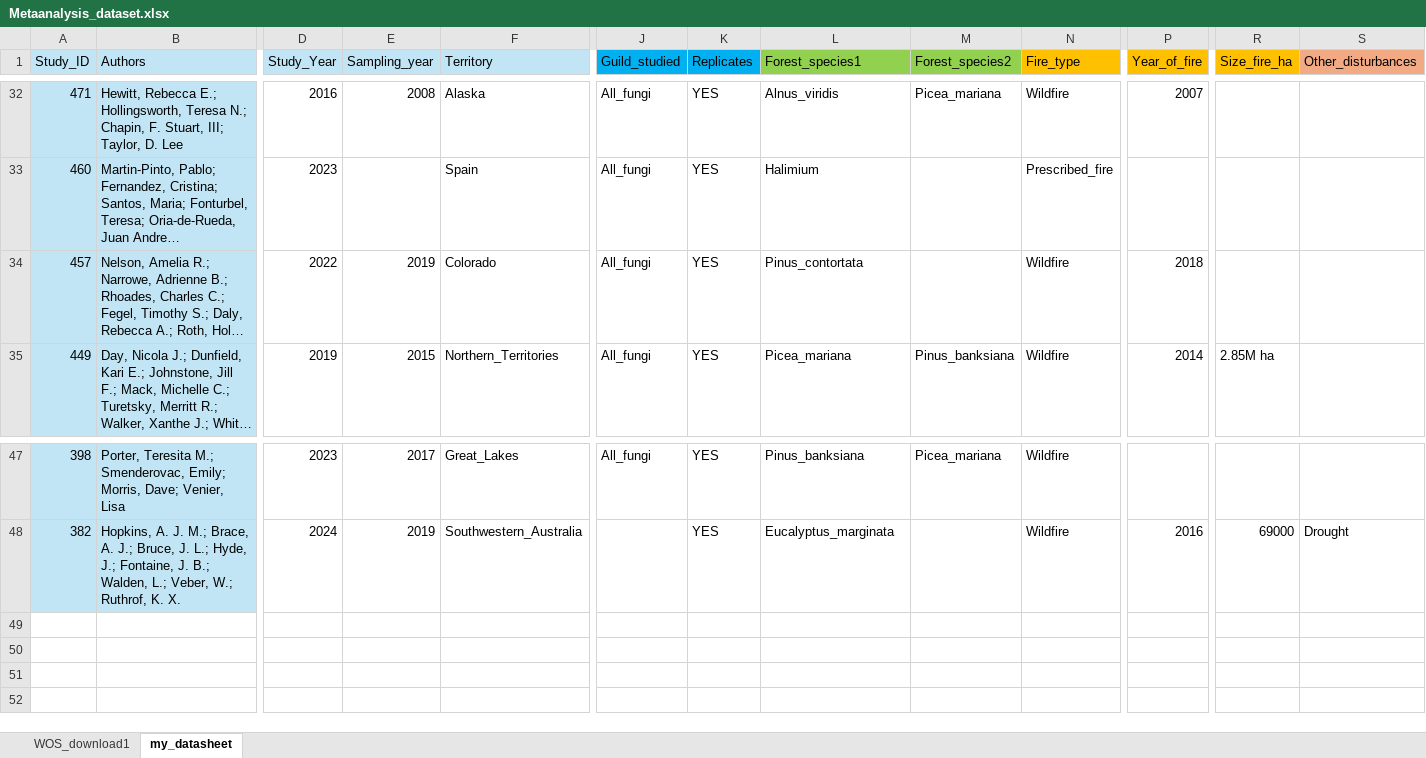
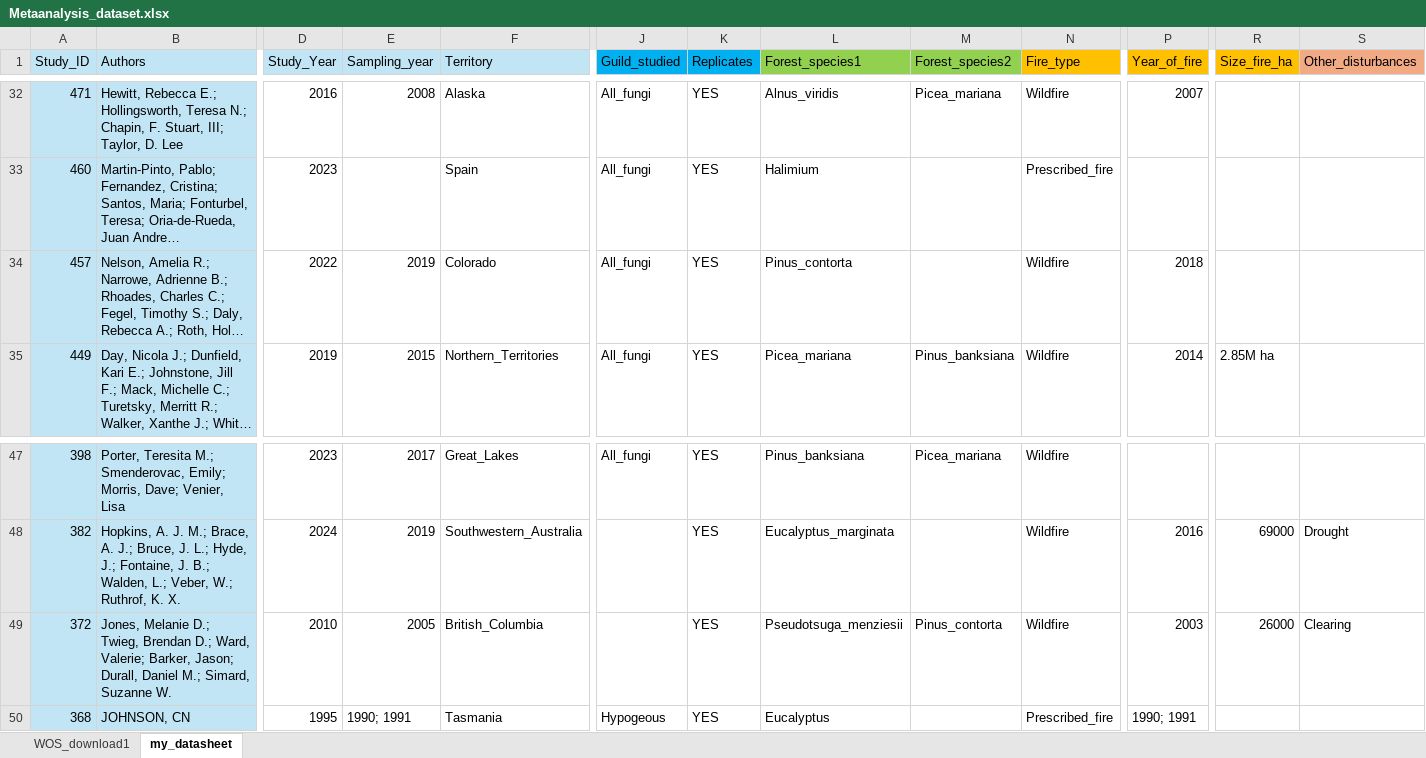
Before and after one commit to amara-ss/PhDcode, an Excel workbook: Meta_analysis/Metaanalysis_dataset.xlsx, sheet my_datasheet, drawn as a sheet; only a part is shown, gaps mark what is left out; long unchanged cells end in …; values as stored, in another font and other column widths than the file's, no borders; rows hold the shown columns only; the diff names each change by its address in the sheet, - before the commit and + after, or states it on an @@ line.

Commit message:
PERMANOVA analysis updated

```diff
--- a/Meta_analysis/Metaanalysis_dataset.xlsx (sheet my_datasheet)
+++ b/Meta_analysis/Metaanalysis_dataset.xlsx (sheet my_datasheet)
-L34 (Forest_species1): Pinus_contortata
+L34 (Forest_species1): Pinus_contorta
+row 49: 372 | Jones, Melanie D.; Twieg, Brendan D.; Ward, Valerie; Barker, Jason; Durall, Daniel M.; Simard, Suzanne W. | 2010 | 2005 | British_Columbia |  | YES | Pseudotsuga_menziesii | Pinus_contorta | Wildfire | 2003 | 26000 | Clearing
+row 50: 368 | JOHNSON, CN | 1995 | 1990; 1991 | Tasmania | Hypogeous | YES | Eucalyptus |  | Prescribed_fire | 1990; 1991
```
Also changed, not shown: sheet WOS_download1, hidden cells, 4 other files.
